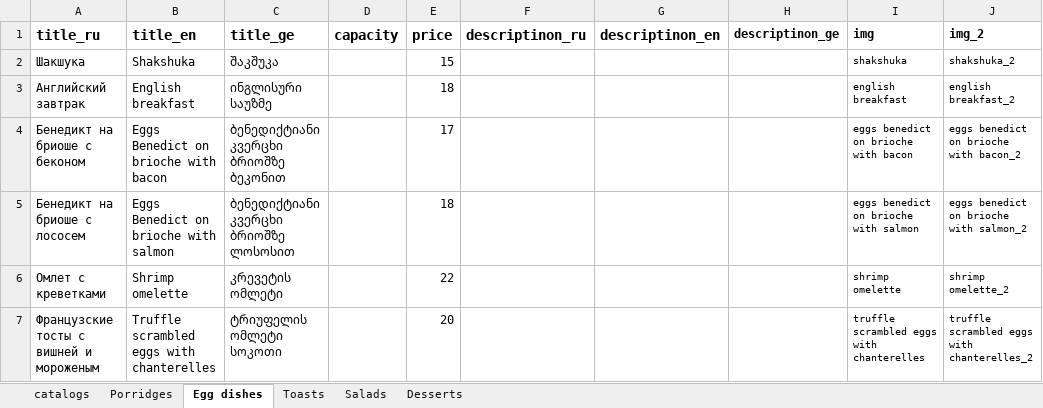
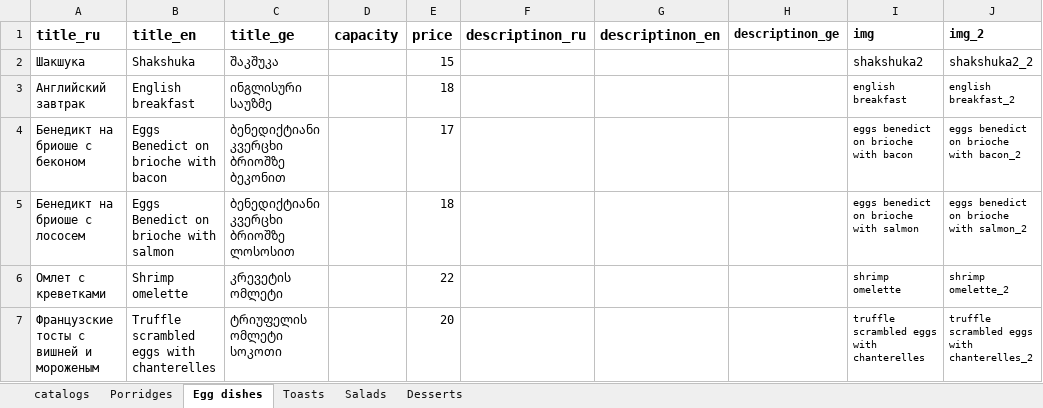
Before and after one commit to GkirillS/GkirillS.github.io, an Excel workbook: public/magnolia/kitchen.xlsx, sheet Egg dishes, drawn as a sheet; values as stored, in another font and other column widths than the file's, no borders; the diff names each change by its address in the sheet, - before the commit and + after, or states it on an @@ line.

```diff
--- a/public/magnolia/kitchen.xlsx (sheet Egg dishes)
+++ b/public/magnolia/kitchen.xlsx (sheet Egg dishes)
-I2 (img): shakshuka
+I2 (img): shakshuka2
@@ I2:J2 text size: larger @@
-J2 (img_2): shakshuka_2
+J2 (img_2): shakshuka2_2
```
Also changed, not shown: public/magnolia/bar.xlsx, 23 other files.
